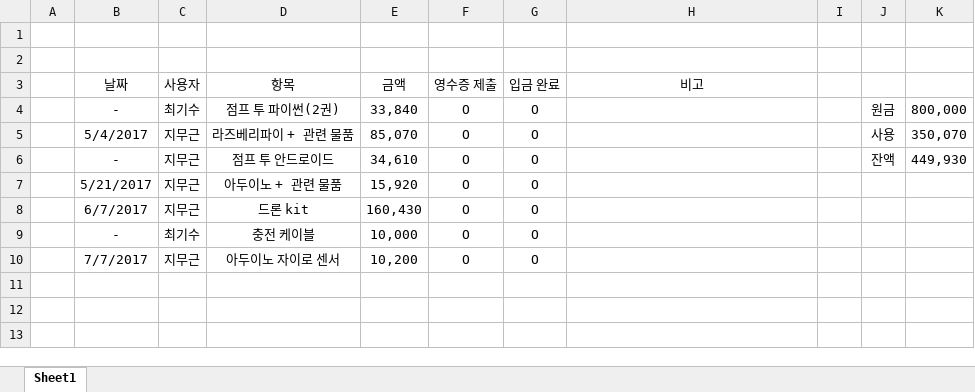
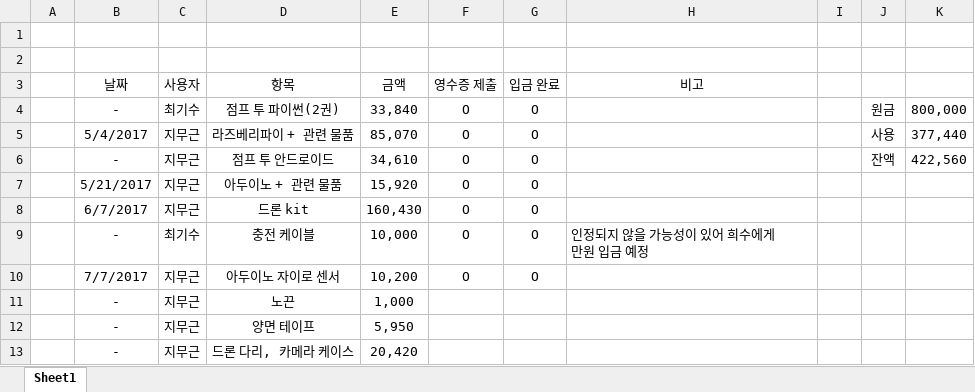
Before and after one commit to goofcode/MTDC, an Excel workbook: AlwaysOn/장부.xlsx, sheet Sheet1, drawn as a sheet; values as stored, in another font and other column widths than the file's, no borders; the diff names each change by its address in the sheet, - before the commit and + after, or states it on an @@ line.

```diff
--- a/AlwaysOn/장부.xlsx (sheet Sheet1)
+++ b/AlwaysOn/장부.xlsx (sheet Sheet1)
-K5: 350,070
+K5: 377,440
-K6: 449,930
+K6: 422,560
-H9 (비고): (empty)
+H9 (비고): 인정되지 않을 가능성이 있어 희수에게 만원 입금 예정
+row 11:  | - | 지무근 | 노끈 | 1,000
+row 12:  | - | 지무근 | 양면 테이프 | 5,950
+row 13:  | - | 지무근 | 드론 다리, 카메라 케이스 | 20,420
```
Also changed, not shown: 1 other file.
